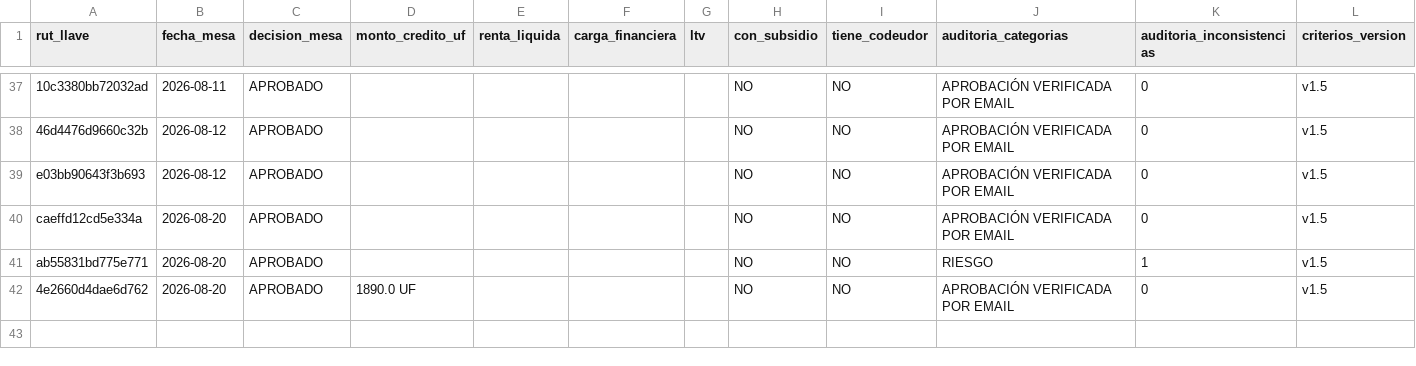
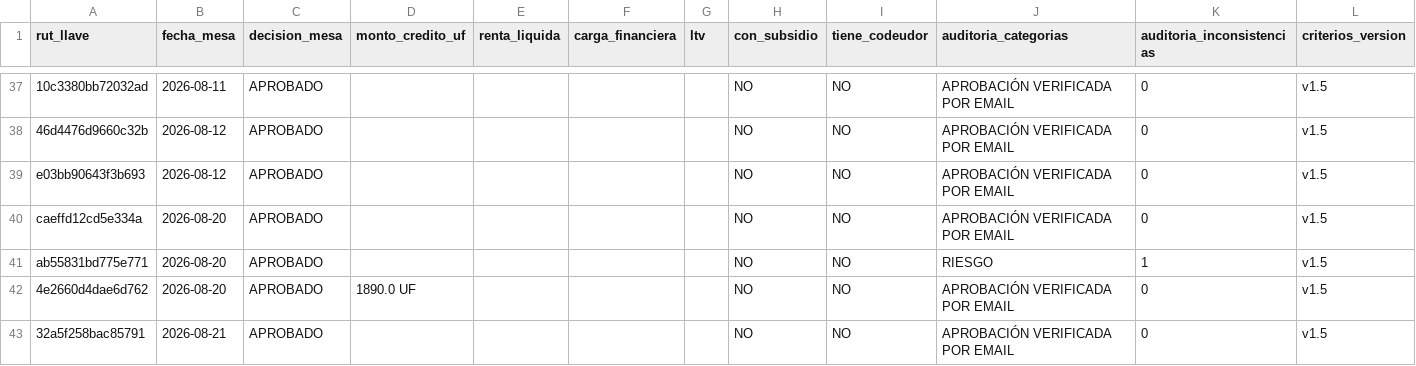
Before and after one commit to aljibedelromeralrodo-spec/gcm, a CSV file: backend/storage/boveda_dashai/dataset_dashai.csv, drawn as a sheet; only a part is shown, gaps mark what is left out; the diff names each change by its address in the sheet, - before the commit and + after, or states it on an @@ line.

```diff
--- a/backend/storage/boveda_dashai/dataset_dashai.csv
+++ b/backend/storage/boveda_dashai/dataset_dashai.csv
+row 43: 32a5f258bac85791 | 2026-08-21 | APROBADO |  |  |  |  | NO | NO | APROBACIÓN VERIFICADA POR EMAIL | 0 | v1.5
```
Also changed, not shown: 20 other files.
